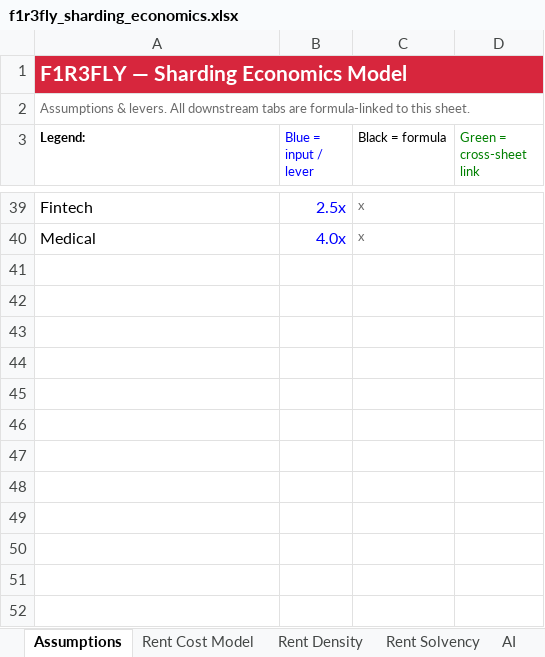
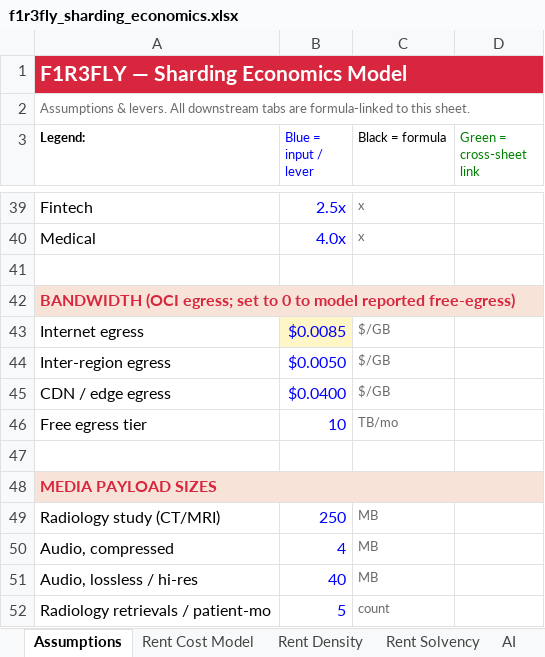
Before and after one commit to F1R3FLY-io/publications, an Excel workbook: economics/f1r3fly_sharding_economics.xlsx, sheet Assumptions, drawn as a sheet; only a part is shown, gaps mark what is left out; values as stored, in another font and other column widths than the file's, no borders; the diff names each change by its address in the sheet, - before the commit and + after, or states it on an @@ line.

Commit message:
addressed bandwidth

```diff
--- a/economics/f1r3fly_sharding_economics.xlsx (sheet Assumptions)
+++ b/economics/f1r3fly_sharding_economics.xlsx (sheet Assumptions)
+row 41: (empty)
+row 42: BANDWIDTH (OCI egress; set to 0 to model reported free-egress)
+row 43: Internet egress | $0.0085 | $/GB
+row 44: Inter-region egress | $0.0050 | $/GB
+row 45: CDN / edge egress | $0.0400 | $/GB
+row 46: Free egress tier | 10 | TB/mo
+row 47: (empty)
+row 48: MEDIA PAYLOAD SIZES
+row 49: Radiology study (CT/MRI) | 250 | MB
+row 50: Audio, compressed | 4 | MB
+row 51: Audio, lossless / hi-res | 40 | MB
+row 52: Radiology retrievals / patient-mo | 5 | count
```
Also changed, not shown: other sheet tabs, 2 other files.
